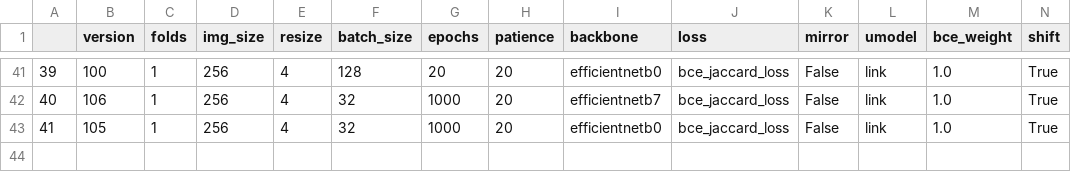
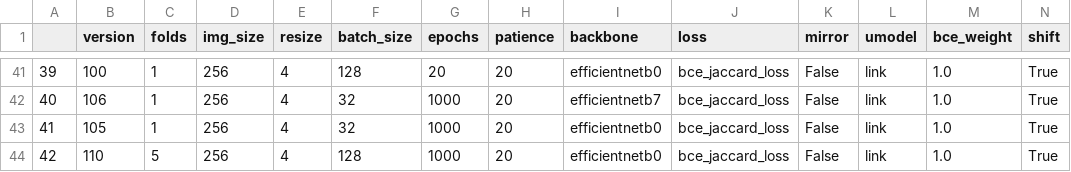
Before and after one commit to jillerhaus/kaggleHackingTheKidney, a CSV file: models/results.csv, drawn as a sheet; only a part is shown, gaps mark what is left out; rows hold the shown columns only; the diff names each change by its address in the sheet, - before the commit and + after, or states it on an @@ line.

Commit message:
added functionality to weigh individual models

```diff
--- a/models/results.csv
+++ b/models/results.csv
+row 44: 42 | 110 | 5 | 256 | 4 | 128 | 1000 | 20 | efficientnetb0 | bce_jaccard_loss | False | link | 1.0 | True
```
Also changed, not shown: 4 other files.
